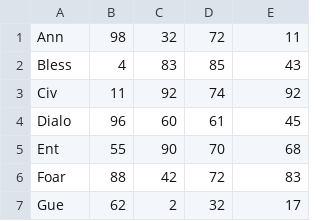
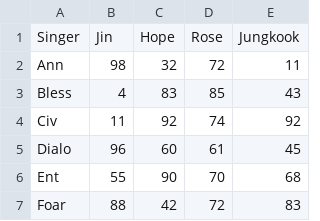
Before and after one commit to beertino/MA321, a CSV file: 2025/Assignment/resources/new_singers.csv, drawn as a sheet; only a part is shown; the shorter side is filled out with more unchanged rows; the diff names each change by its address in the sheet, - before the commit and + after, or states it on an @@ line.

Commit message:
update: img and file for assignment 15

```diff
--- a/2025/Assignment/resources/new_singers.csv
+++ b/2025/Assignment/resources/new_singers.csv
+row 1: Singer | Jin | Hope | Rose | Jungkook
```
Also changed, not shown: 1 other file.
